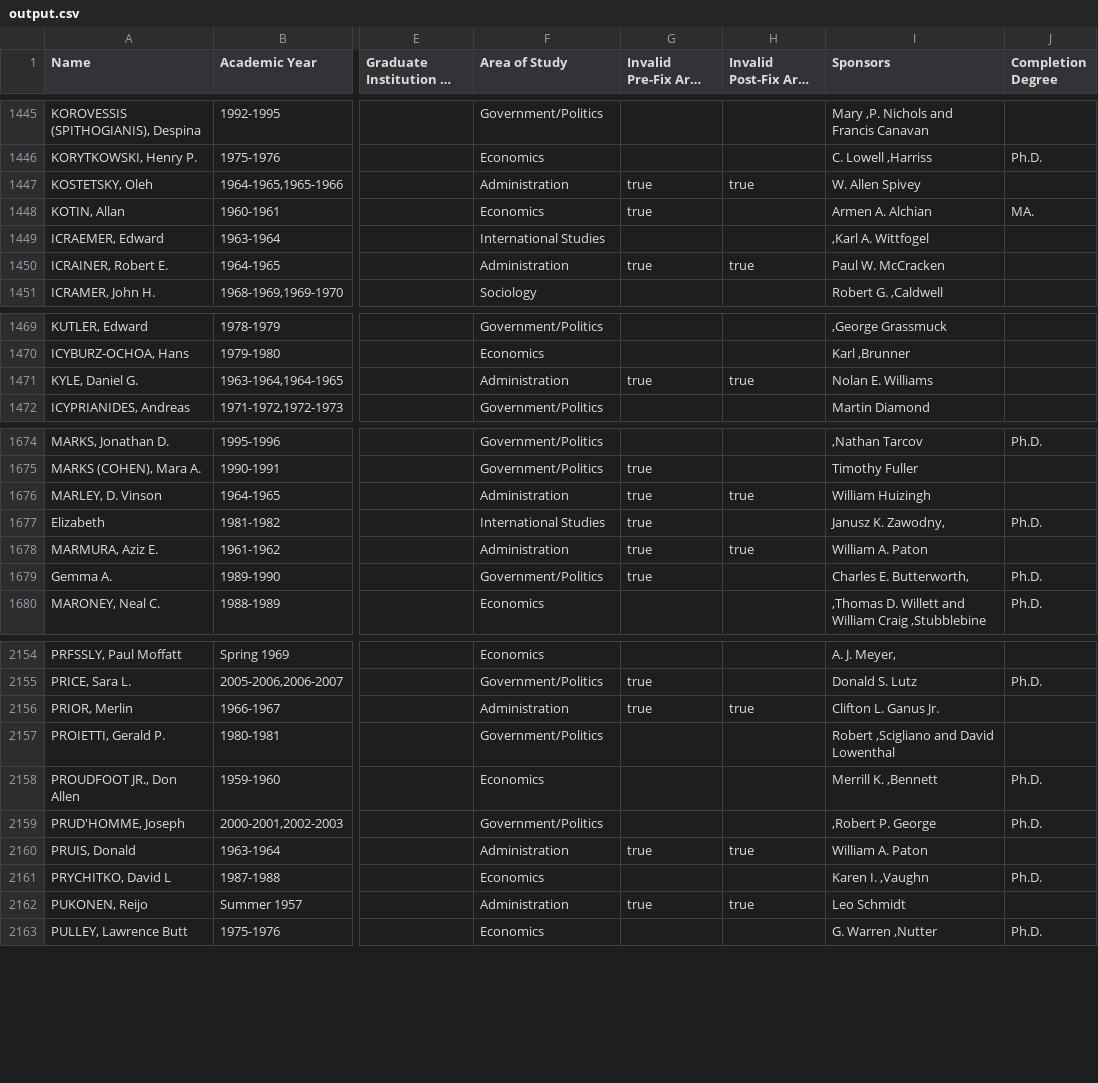
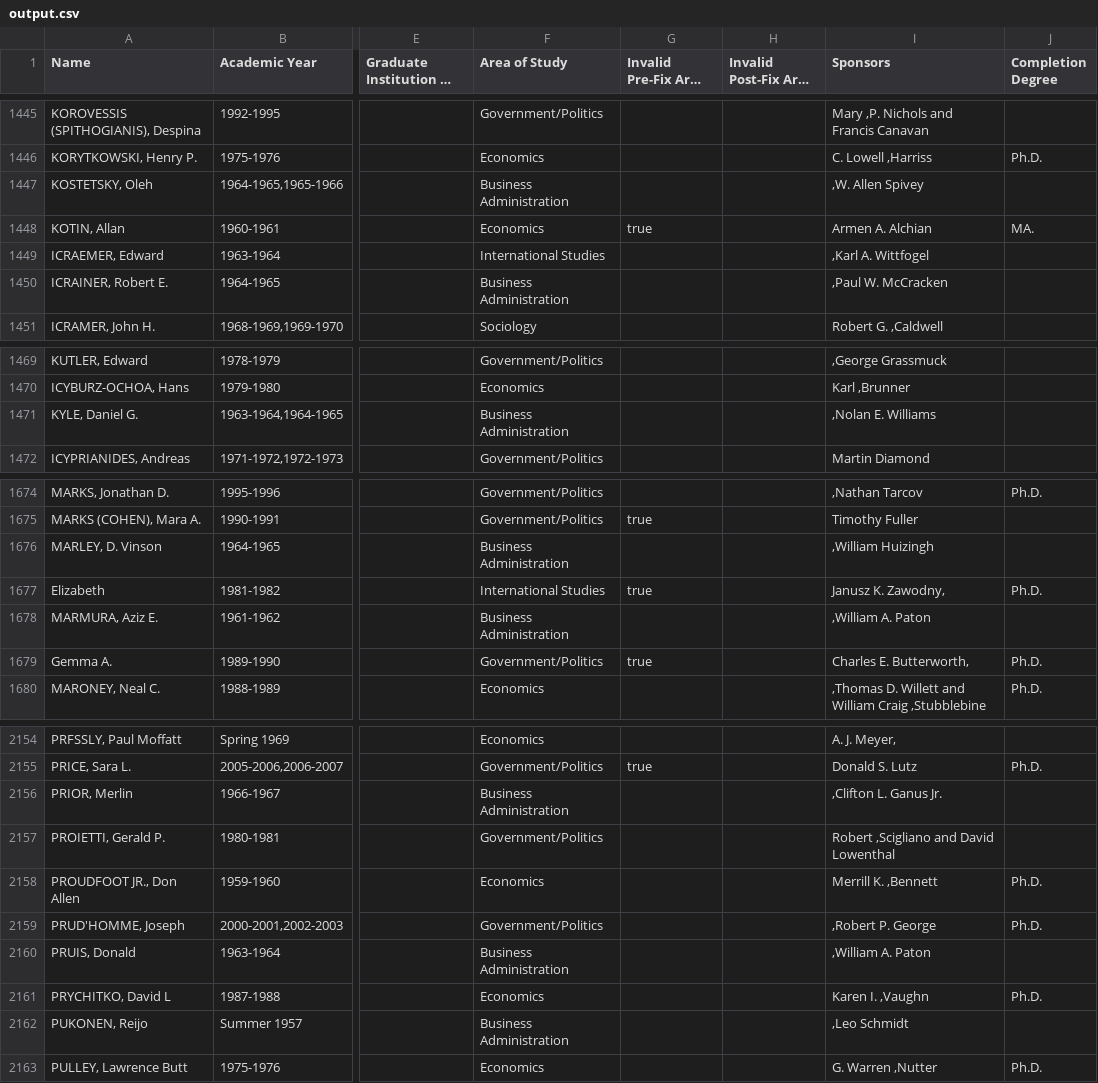
Before and after one commit to Vandivier/data-science-practice, a CSV file: js/earhart-fellows/output.csv, drawn as a sheet; only a part is shown, gaps mark what is left out; long unchanged cells end in …; the diff covers the shown part only; the diff names each change by its address in the sheet, - before the commit and + after, or states it on an @@ line.

```diff
--- a/js/earhart-fellows/output.csv
+++ b/js/earhart-fellows/output.csv
-F1447 (Area of Study): Administration
+F1447 (Area of Study): Business Administration
-G1447 (Invalid Pre-Fix Area of Study): true
+G1447 (Invalid Pre-Fix Area of Study): (empty)
-H1447 (Invalid Post-Fix Area of Study): true
+H1447 (Invalid Post-Fix Area of Study): (empty)
-I1447 (Sponsors): W. Allen Spivey
+I1447 (Sponsors): ,W. Allen Spivey
-F1450 (Area of Study): Administration
+F1450 (Area of Study): Business Administration
-G1450 (Invalid Pre-Fix Area of Study): true
+G1450 (Invalid Pre-Fix Area of Study): (empty)
-H1450 (Invalid Post-Fix Area of Study): true
+H1450 (Invalid Post-Fix Area of Study): (empty)
-I1450 (Sponsors): Paul W. McCracken
+I1450 (Sponsors): ,Paul W. McCracken
-F1471 (Area of Study): Administration
+F1471 (Area of Study): Business Administration
-G1471 (Invalid Pre-Fix Area of Study): true
+G1471 (Invalid Pre-Fix Area of Study): (empty)
-H1471 (Invalid Post-Fix Area of Study): true
+H1471 (Invalid Post-Fix Area of Study): (empty)
-I1471 (Sponsors): Nolan E. Williams
+I1471 (Sponsors): ,Nolan E. Williams
-F1676 (Area of Study): Administration
+F1676 (Area of Study): Business Administration
-G1676 (Invalid Pre-Fix Area of Study): true
+G1676 (Invalid Pre-Fix Area of Study): (empty)
-H1676 (Invalid Post-Fix Area of Study): true
+H1676 (Invalid Post-Fix Area of Study): (empty)
-I1676 (Sponsors): William Huizingh
+I1676 (Sponsors): ,William Huizingh
-F1678 (Area of Study): Administration
+F1678 (Area of Study): Business Administration
-G1678 (Invalid Pre-Fix Area of Study): true
+G1678 (Invalid Pre-Fix Area of Study): (empty)
-H1678 (Invalid Post-Fix Area of Study): true
+H1678 (Invalid Post-Fix Area of Study): (empty)
-I1678 (Sponsors): William A. Paton
+I1678 (Sponsors): ,William A. Paton
-F2156 (Area of Study): Administration
+F2156 (Area of Study): Business Administration
-G2156 (Invalid Pre-Fix Area of Study): true
+G2156 (Invalid Pre-Fix Area of Study): (empty)
-H2156 (Invalid Post-Fix Area of Study): true
+H2156 (Invalid Post-Fix Area of Study): (empty)
-I2156 (Sponsors): Clifton L. Ganus Jr.
+I2156 (Sponsors): ,Clifton L. Ganus Jr.
-F2160 (Area of Study): Administration
+F2160 (Area of Study): Business Administration
-G2160 (Invalid Pre-Fix Area of Study): true
+G2160 (Invalid Pre-Fix Area of Study): (empty)
-H2160 (Invalid Post-Fix Area of Study): true
+H2160 (Invalid Post-Fix Area of Study): (empty)
-I2160 (Sponsors): William A. Paton
+I2160 (Sponsors): ,William A. Paton
-F2162 (Area of Study): Administration
+F2162 (Area of Study): Business Administration
-G2162 (Invalid Pre-Fix Area of Study): true
+G2162 (Invalid Pre-Fix Area of Study): (empty)
-H2162 (Invalid Post-Fix Area of Study): true
+H2162 (Invalid Post-Fix Area of Study): (empty)
-I2162 (Sponsors): Leo Schmidt
+I2162 (Sponsors): ,Leo Schmidt
```
Also changed, not shown: 123 edited cells elsewhere in this file, js/earhart-fellows/graduate-instiutions.csv, 2 other files.
